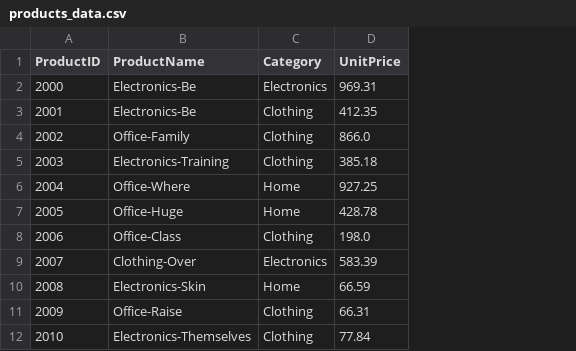
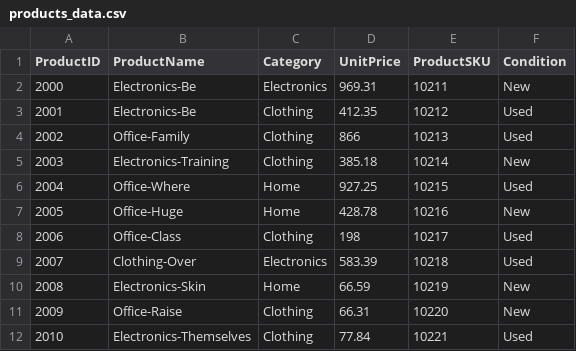
Before and after one commit to KamanaGrows/smart-sales-kamana, a CSV file: data/raw/products_data.csv, drawn as a sheet; only a part is shown; the diff names each change by its address in the sheet, - before the commit and + after, or states it on an @@ line.

```diff
--- a/data/raw/products_data.csv
+++ b/data/raw/products_data.csv
+column E (ProductSKU), rows 2-12: 10211 | 10212 | 10213 | 10214 | 10215 | 10216 | 10217 | 10218 | 10219 | 10220 | 10221
+column F (Condition), rows 2-12: New | Used | Used | New | Used | New | Used | Used | New | New | Used
-D4 (UnitPrice): 866.0
+D4 (UnitPrice): 866
-D8 (UnitPrice): 198.0
+D8 (UnitPrice): 198
```
Also changed, not shown: data/raw/customers_data.csv, 1 other file.
